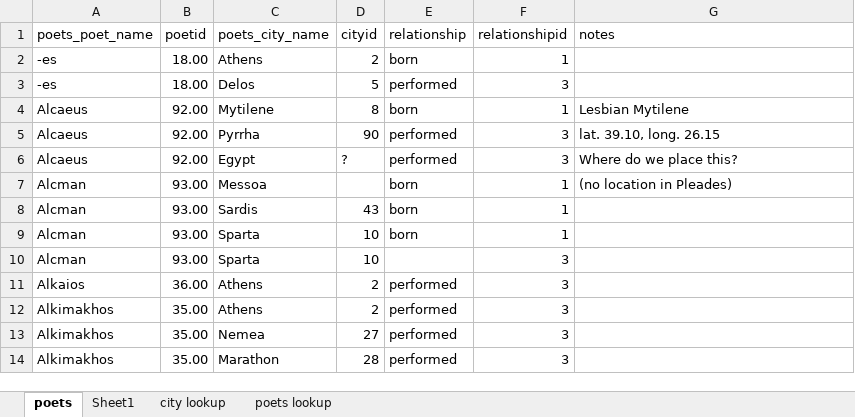
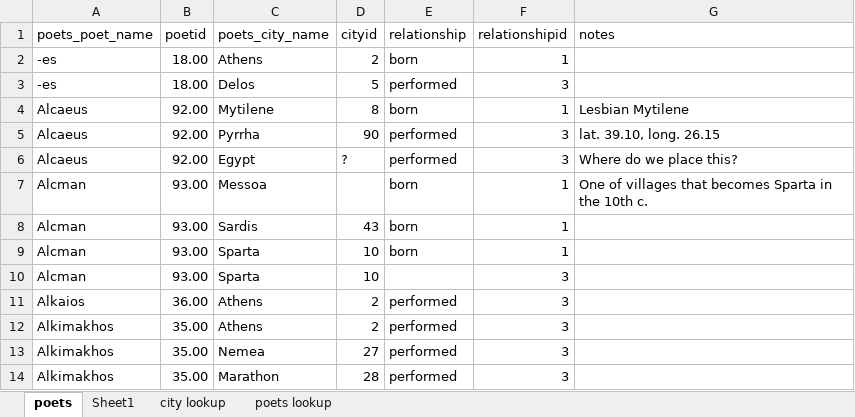
Before and after one commit to sul-cidr/lyricmappingproject.stanford.edu, an Excel workbook: production/data/poets_cities.xlsx, sheet poets, drawn as a sheet; only a part is shown; values as stored, in another font and other column widths than the file's, no borders; the diff names each change by its address in the sheet, - before the commit and + after, or states it on an @@ line.

Commit message:
noted that Messoa was one of four villages that becomes Sparta

```diff
--- a/production/data/poets_cities.xlsx (sheet poets)
+++ b/production/data/poets_cities.xlsx (sheet poets)
-G7 (notes): (no location in Pleades)
+G7 (notes): One of villages that becomes Sparta in the 10th c.
```
Also changed, not shown: 1 other file.
